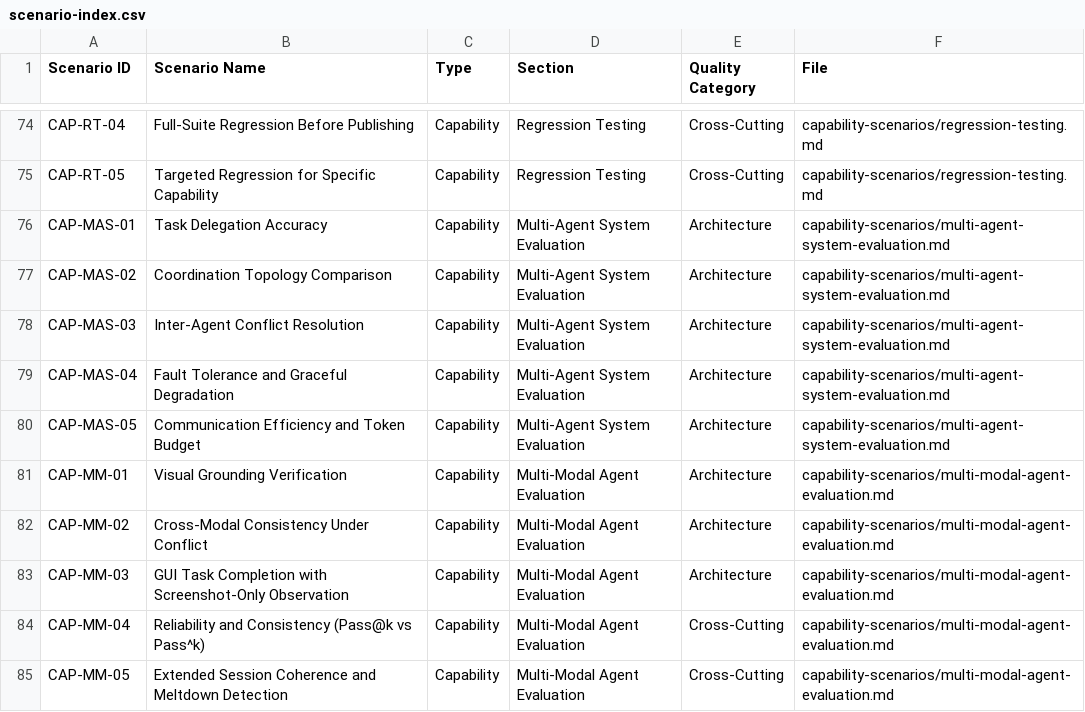
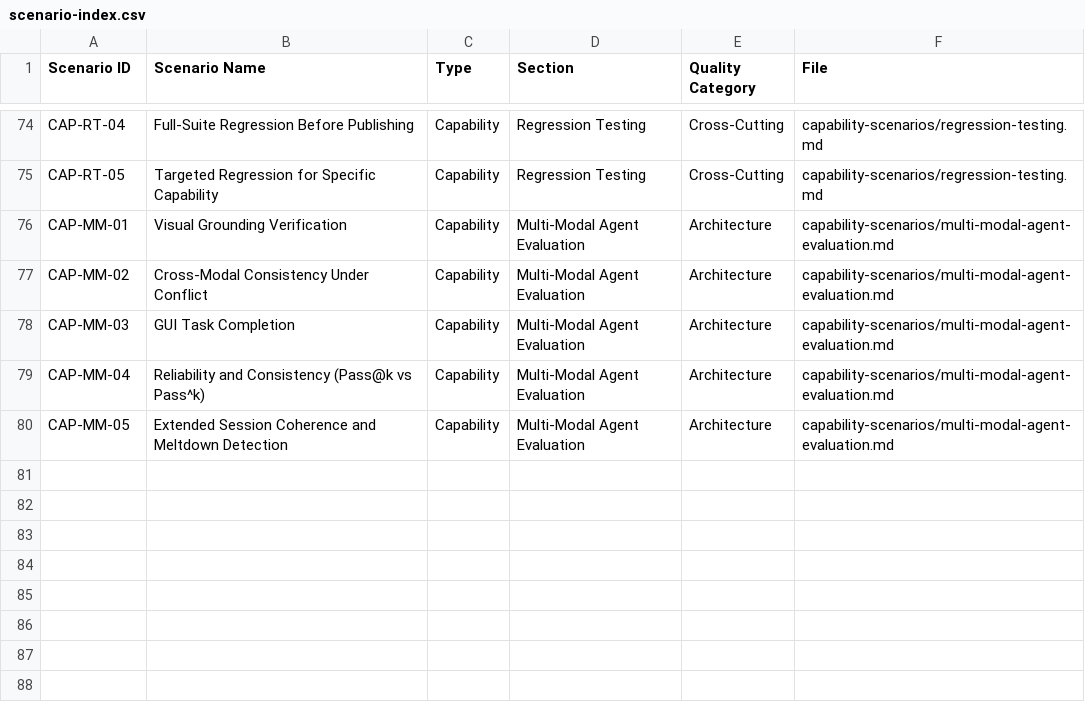
Before and after one commit to microsoft/ai-agent-eval-scenario-library, a CSV file: resources/scenario-index.csv, drawn as a sheet; only a part is shown, gaps mark what is left out.

```diff
--- a/resources/scenario-index.csv
+++ b/resources/scenario-index.csv
@@ -75,11 +75,6 @@ CAP-RT-04,Full-Suite Regression Before Publishing,Capability,Regression Testing,
 CAP-RT-05,Targeted Regression for Specific Capability,Capability,Regression Testing,Cross-Cutting,capability-scenarios/regression-testing.md
-CAP-MAS-01,Task Delegation Accuracy,Capability,Multi-Agent System Evaluation,Architecture,capability-scenarios/multi-agent-system-evaluation.md
-CAP-MAS-02,Coordination Topology Comparison,Capability,Multi-Agent System Evaluation,Architecture,capability-scenarios/multi-agent-system-evaluation.md
-CAP-MAS-03,Inter-Agent Conflict Resolution,Capability,Multi-Agent System Evaluation,Architecture,capability-scenarios/multi-agent-system-evaluation.md
-CAP-MAS-04,Fault Tolerance and Graceful Degradation,Capability,Multi-Agent System Evaluation,Architecture,capability-scenarios/multi-agent-system-evaluation.md
-CAP-MAS-05,Communication Efficiency and Token Budget,Capability,Multi-Agent System Evaluation,Architecture,capability-scenarios/multi-agent-system-evaluation.md
 CAP-MM-01,Visual Grounding Verification,Capability,Multi-Modal Agent Evaluation,Architecture,capability-scenarios/multi-modal-agent-evaluation.md
 CAP-MM-02,Cross-Modal Consistency Under Conflict,Capability,Multi-Modal Agent Evaluation,Architecture,capability-scenarios/multi-modal-agent-evaluation.md
-CAP-MM-03,GUI Task Completion with Screenshot-Only Observation,Capability,Multi-Modal Agent Evaluation,Architecture,capability-scenarios/multi-modal-agent-evaluation.md
-CAP-MM-04,Reliability and Consistency (Pass@k vs Pass^k),Capability,Multi-Modal Agent Evaluation,Cross-Cutting,capability-scenarios/multi-modal-agent-evaluation.md
-CAP-MM-05,Extended Session Coherence and Meltdown Detection,Capability,Multi-Modal Agent Evaluation,Cross-Cutting,capability-scenarios/multi-modal-agent-evaluation.md
+CAP-MM-03,GUI Task Completion,Capability,Multi-Modal Agent Evaluation,Architecture,capability-scenarios/multi-modal-agent-evaluation.md
+CAP-MM-04,Reliability and Consistency (Pass@k vs Pass^k),Capability,Multi-Modal Agent Evaluation,Architecture,capability-scenarios/multi-modal-agent-evaluation.md
+CAP-MM-05,Extended Session Coherence and Meltdown Detection,Capability,Multi-Modal Agent Evaluation,Architecture,capability-scenarios/multi-modal-agent-evaluation.md
```
Also changed, not shown: 3 other files.
